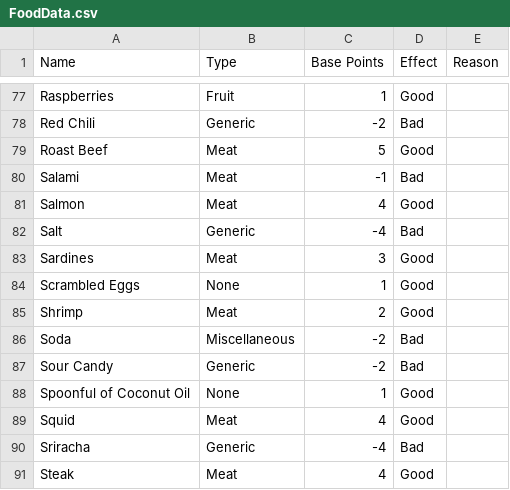
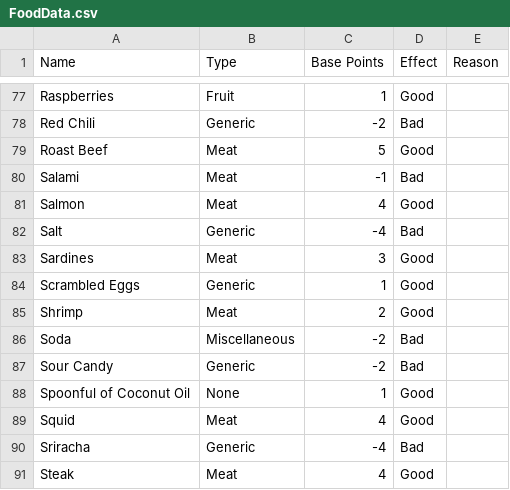
Before and after one commit to hahnspena102/The-Ultimate-Cat-Game, a CSV file: Assets/Resources/FoodData.csv, drawn as a sheet; only a part is shown, gaps mark what is left out.

```diff
--- a/Assets/Resources/FoodData.csv
+++ b/Assets/Resources/FoodData.csv
@@ -83,3 +83,3 @@ Salt,Generic,-4,Bad,
 Sardines,Meat,3,Good,
-Scrambled Eggs,None,1,Good,
+Scrambled Eggs,Generic,1,Good,
 Shrimp,Meat,2,Good,
```
Also changed, not shown: 46 other files.
